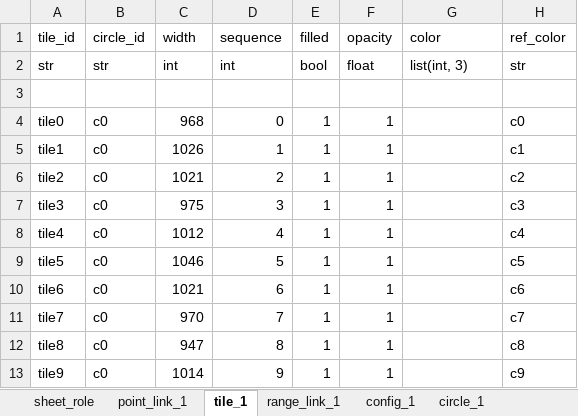
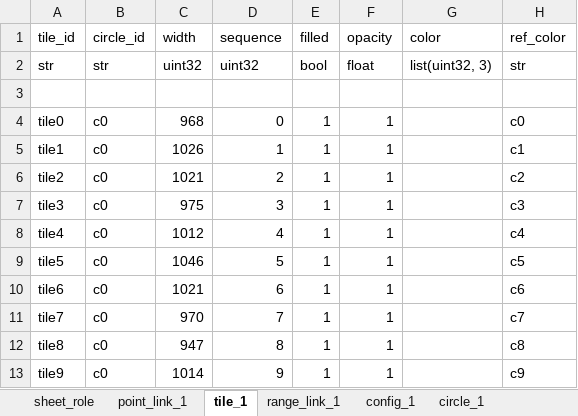
Before and after one commit to huangfeidian/circos, an Excel workbook: data/pi10000.xlsx, sheet tile_1, drawn as a sheet; values as stored, in another font and other column widths than the file's, no borders; the diff names each change by its address in the sheet, - before the commit and + after, or states it on an @@ line.

```diff
--- a/data/pi10000.xlsx (sheet tile_1)
+++ b/data/pi10000.xlsx (sheet tile_1)
-C2 (width): int
+C2 (width): uint32
-D2 (sequence): int
+D2 (sequence): uint32
-G2 (color): list(int, 3)
+G2 (color): list(uint32, 3)
```
Also changed, not shown: sheet range_link_1, sheet circle_1, sheet circle_tick_1, sheet point_link_1, data/point_track_test.xlsx, data/template.xlsx, 7 other files.
